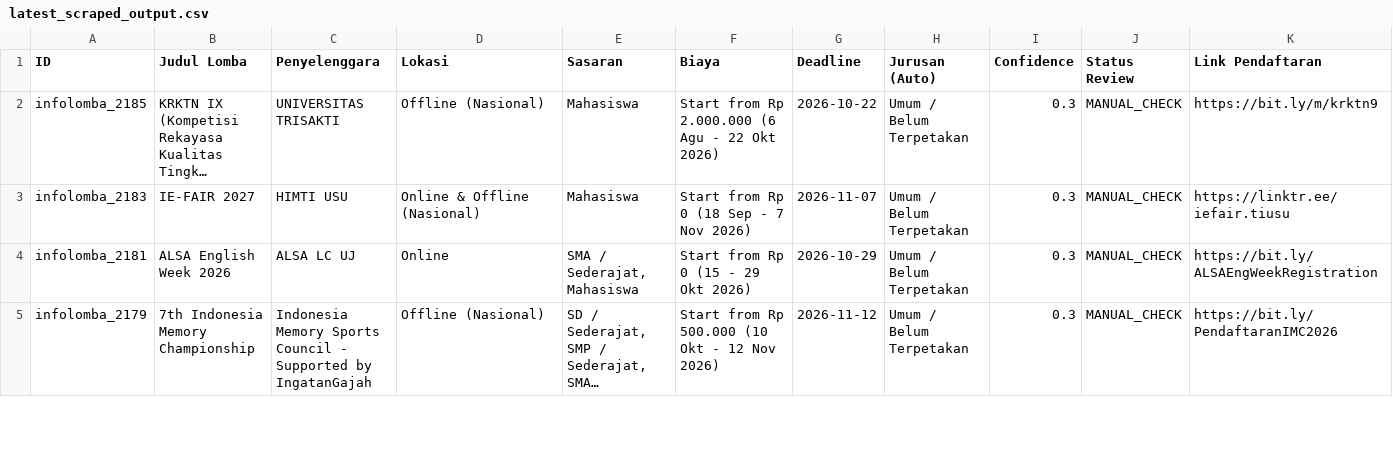
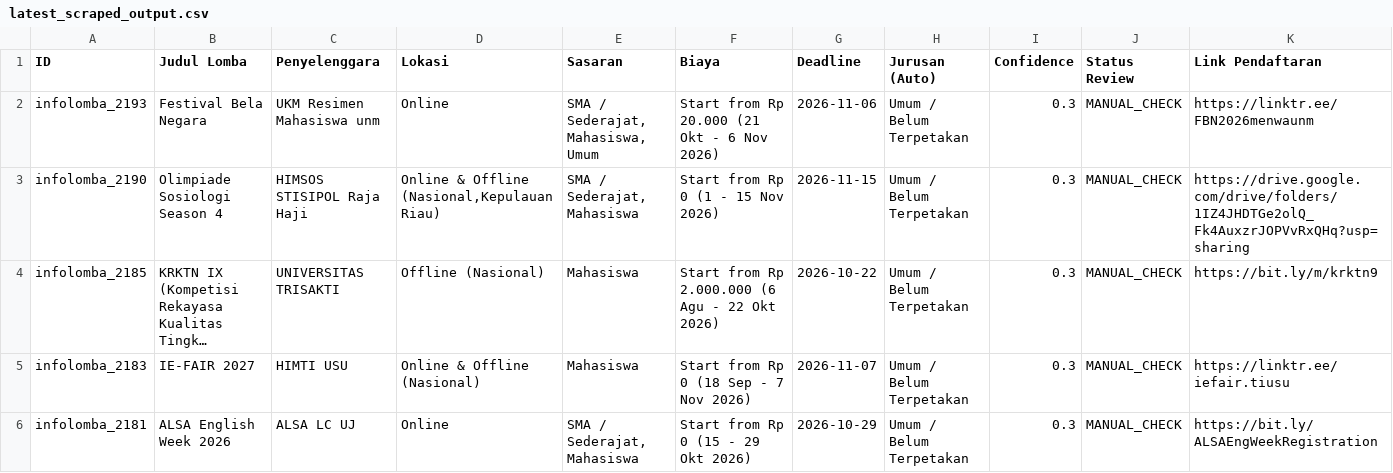
Before and after one commit to LeroyChris/compScraper, a CSV file: data/latest_scraped_output.csv, drawn as a sheet; only a part is shown; the shorter side is filled out with more unchanged rows; long unchanged cells end in …; rows hold the shown columns only; the diff names each change by its address in the sheet, - before the commit and + after, or states it on an @@ line.

```diff
--- a/data/latest_scraped_output.csv
+++ b/data/latest_scraped_output.csv
+row 2: infolomba_2193 | Festival Bela Negara | UKM Resimen Mahasiswa unm | Online | SMA / Sederajat, Mahasiswa, Umum | Start from Rp 20.000 (21 Okt - 6 Nov 2026) | 2026-11-06 | Umum / Belum Terpetakan | 0.3 | MANUAL_CHECK | https://linktr.ee/FBN2026menwaunm
+row 3: infolomba_2190 | Olimpiade Sosiologi Season 4 | HIMSOS STISIPOL Raja Haji | Online & Offline (Nasional,Kepulauan Riau) | SMA / Sederajat, Mahasiswa | Start from Rp 0 (1 - 15 Nov 2026) | 2026-11-15 | Umum / Belum Terpetakan | 0.3 | MANUAL_CHECK | https://drive.google.com/drive/folders/1IZ4JHDTGe2olQ_Fk4AuxzrJOPVvRxQHq?usp=sharing
```
Also changed, not shown: 4 other files.
